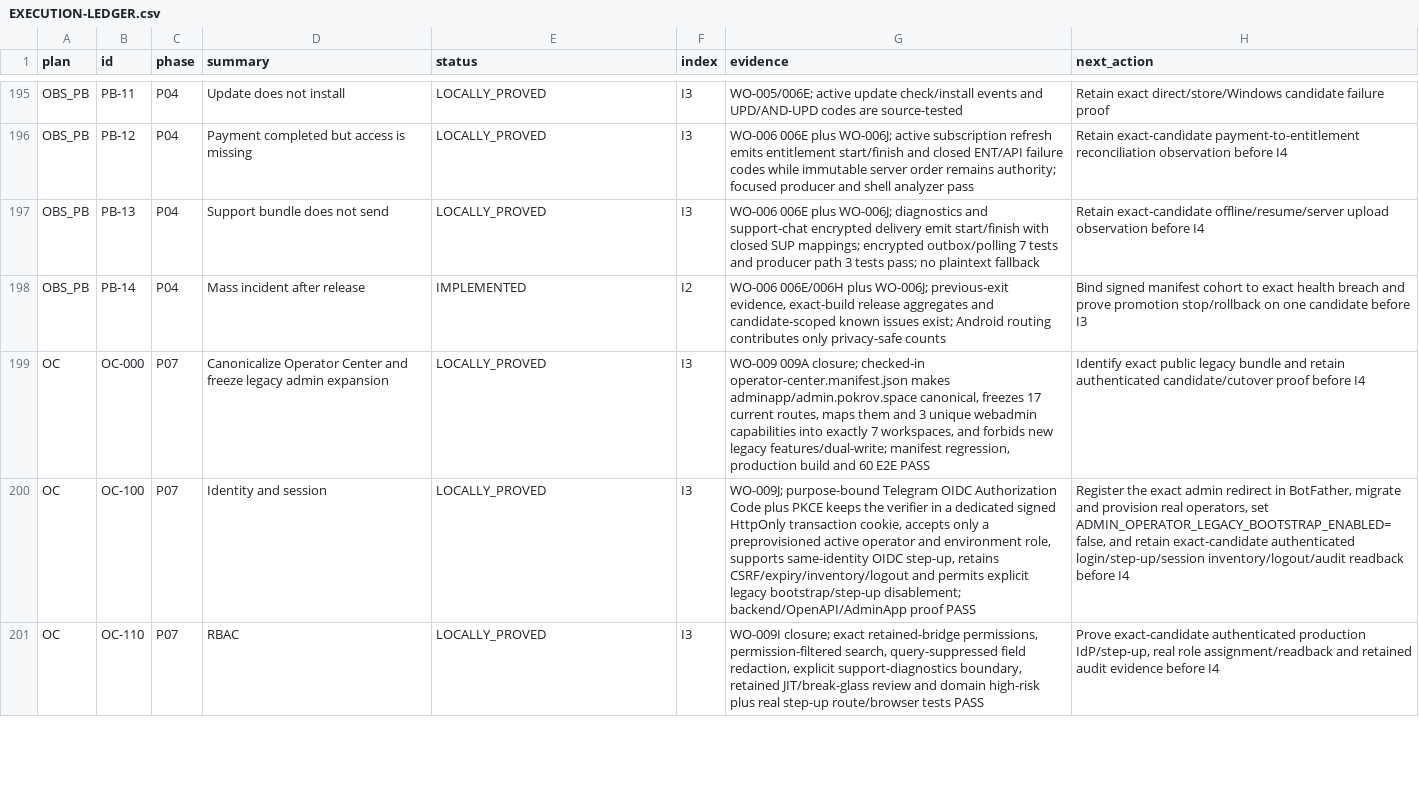
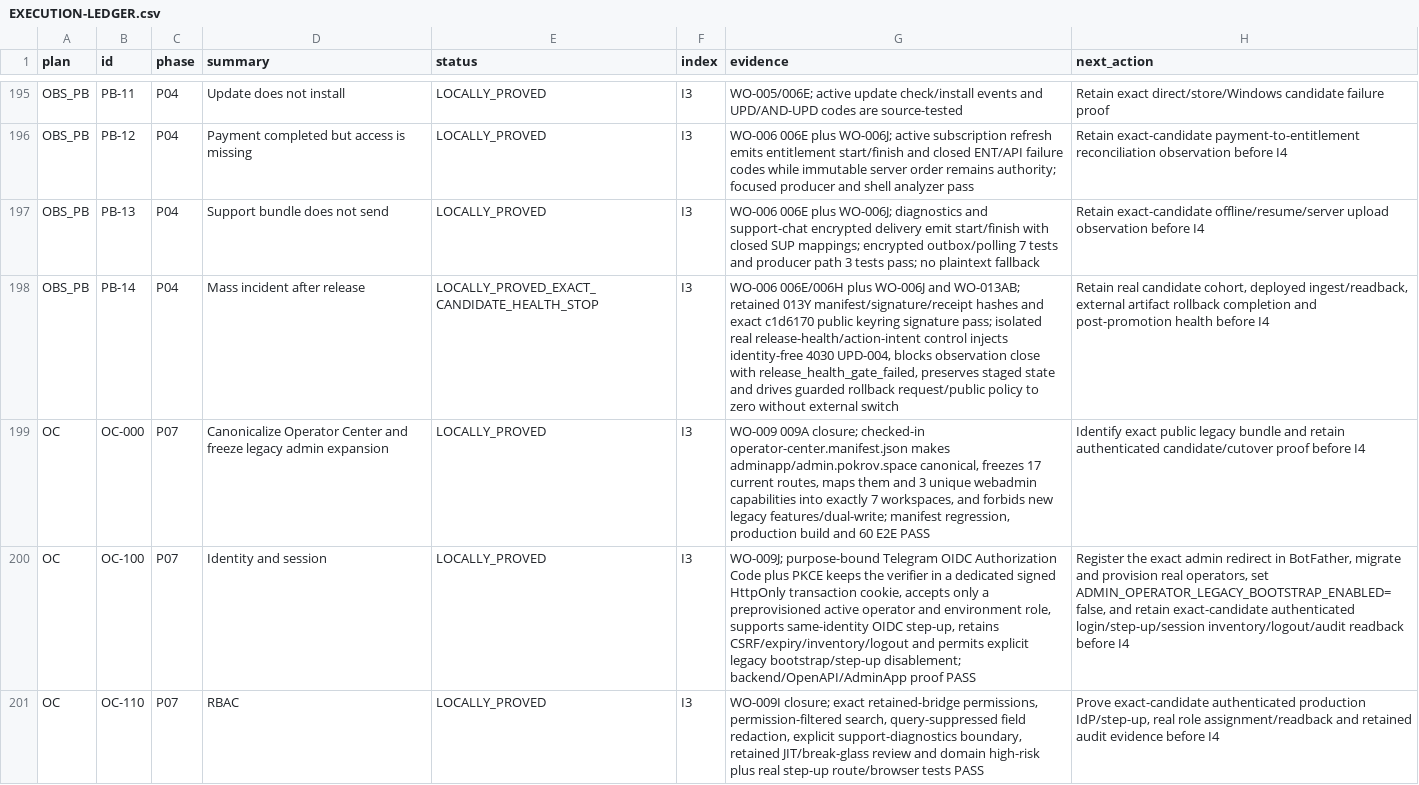
Before and after one commit to Kiwunaka/portal, a CSV file: docs/developer/work-orders/2026-08-21--release-1.2.0-megaplan/EXECUTION-LEDGER.csv, drawn as a sheet; only a part is shown, gaps mark what is left out; the diff names each change by its address in the sheet, - before the commit and + after, or states it on an @@ line.

Commit message:
release: prove PB-14 exact candidate health stop

```diff
--- a/docs/developer/work-orders/2026-08-21--release-1.2.0-megaplan/EXECUTION-LEDGER.csv
+++ b/docs/developer/work-orders/2026-08-21--release-1.2.0-megaplan/EXECUTION-LEDGER.csv
-E198 (status): IMPLEMENTED
+E198 (status): LOCALLY_PROVED_EXACT_CANDIDATE_HEALTH_STOP
-F198 (index): I2
+F198 (index): I3
-G198 (evidence): …006E/006H plus WO-006J; previous-exit evidence, exact-build release aggregates and candidate-scoped known issues exist; Android routing contributes only privacy-safe counts
+G198 (evidence): …006E/006H plus WO-006J and WO-013AB; retained 013Y manifest/signature/receipt hashes and exact c1d6170 public keyring signature pass; isolated real release-health/action-intent control injects identity-free 4030 UPD-004, blocks observation close with release_health_gate_failed, preserves staged state and drives guarded rollback request/public policy to zero without external switch
-H198 (next_action): Bind signed manifest cohort to exact health breach and prove promotion stop/rollback on one candidate before I3
+H198 (next_action): Retain real candidate cohort, deployed ingest/readback, external artifact rollback completion and post-promotion health before I4
```
Also changed, not shown: 8 other files.
